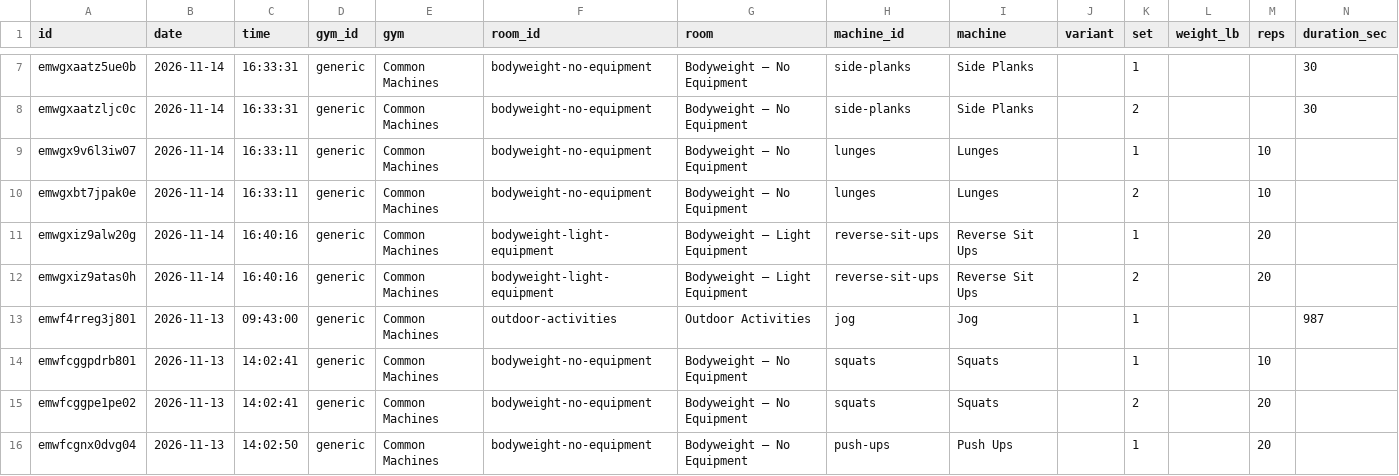
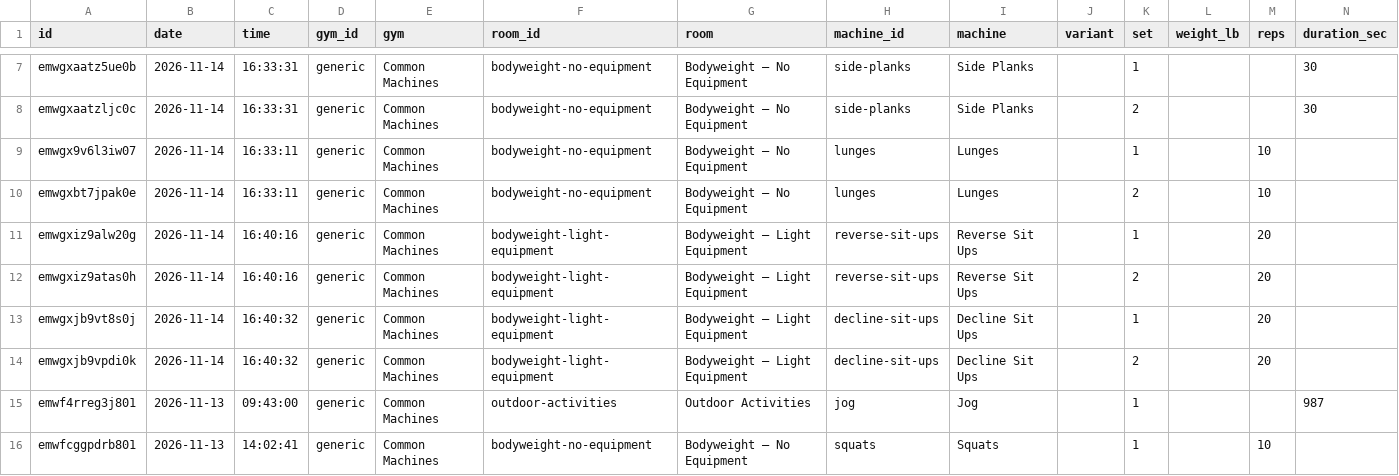
Before and after one commit to jaschro/traintracks, a CSV file: workout-log.csv, drawn as a sheet; only a part is shown, gaps mark what is left out; the shorter side is filled out with more unchanged rows; rows hold the shown columns only; the diff names each change by its address in the sheet, - before the commit and + after, or states it on an @@ line.

```diff
--- a/workout-log.csv
+++ b/workout-log.csv
+row 13: emwgxjb9vt8s0j | 2026-11-14 | 16:40:32 | generic | Common Machines | bodyweight-light-equipment | Bodyweight — Light Equipment | decline-sit-ups | Decline Sit Ups |  | 1 |  | 20
+row 14: emwgxjb9vpdi0k | 2026-11-14 | 16:40:32 | generic | Common Machines | bodyweight-light-equipment | Bodyweight — Light Equipment | decline-sit-ups | Decline Sit Ups |  | 2 |  | 20
```
